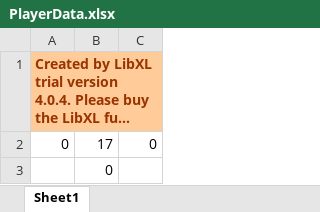
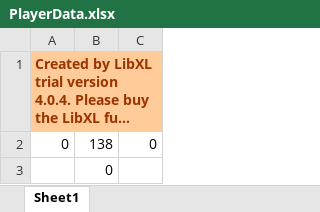
Before and after one commit to bangseungho/Space_Scavenger, an Excel workbook: Data/PlayerData.xlsx, sheet Sheet1, drawn as a sheet; long unchanged cells end in …; values as stored, in another font and other column widths than the file's, no borders; the diff names each change by its address in the sheet, - before the commit and + after, or states it on an @@ line.

```diff
--- a/Data/PlayerData.xlsx (sheet Sheet1)
+++ b/Data/PlayerData.xlsx (sheet Sheet1)
-B2: 17
+B2: 138
```
Also changed, not shown: 11 other files.
